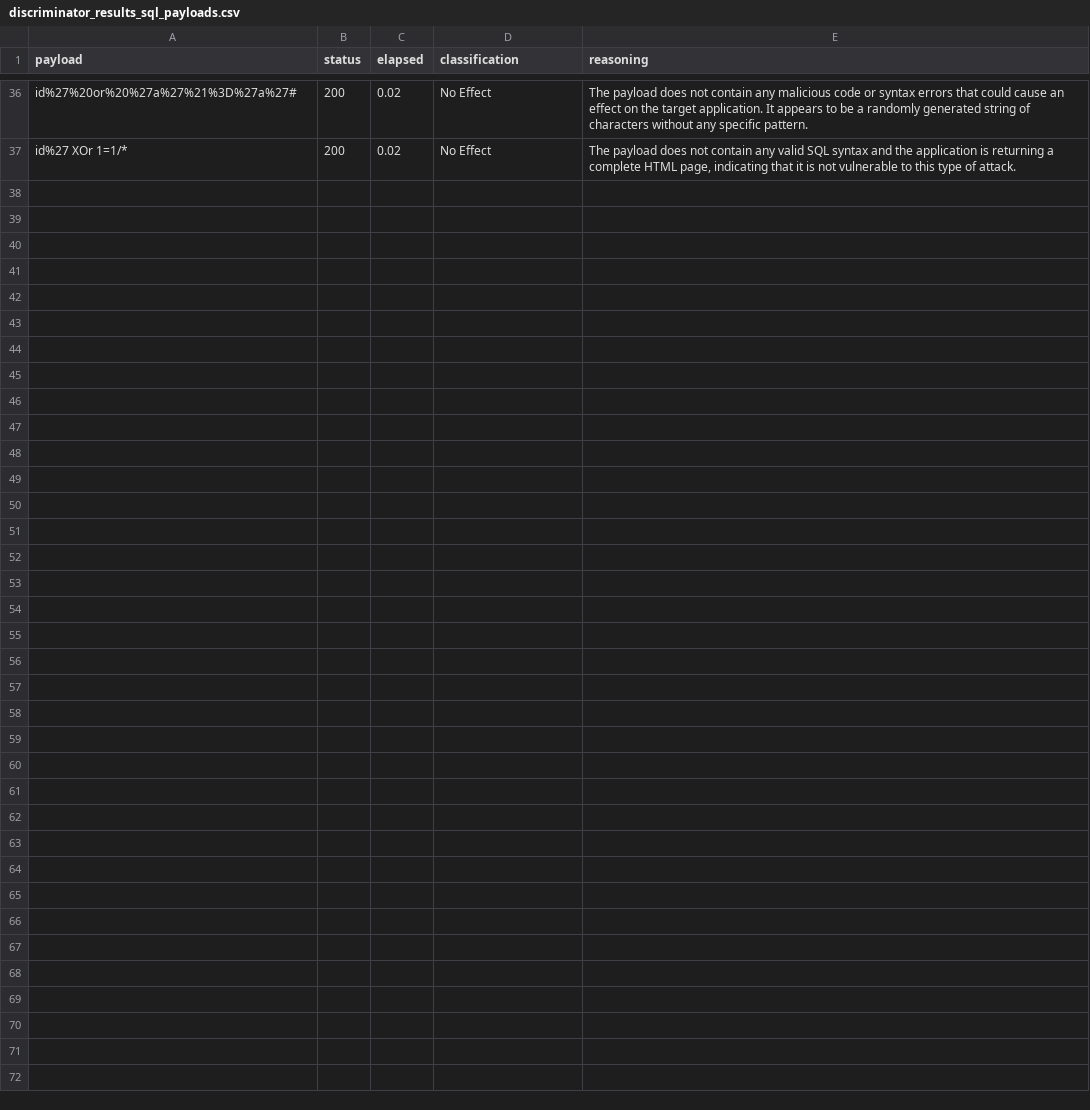
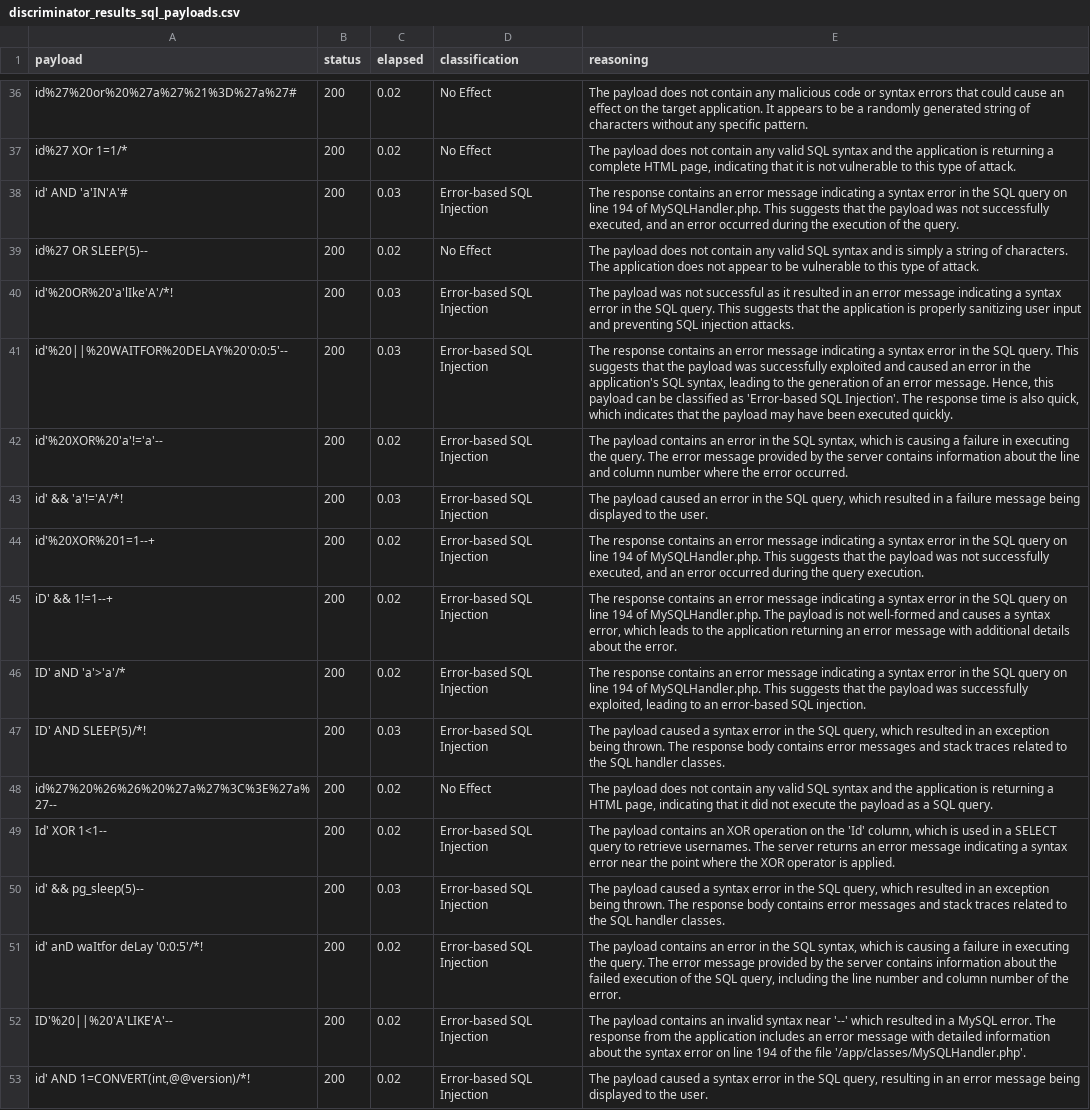
Before and after one commit to Buzz90/MSc-Dissertation, a CSV file: datasets/multi_agent_output/discriminator_results_sql_payloads.csv, drawn as a sheet; only a part is shown, gaps mark what is left out; the diff names each change by its address in the sheet, - before the commit and + after, or states it on an @@ line.

Commit message:
Update discriminator_results_sql_payloads.csv

```diff
--- a/datasets/multi_agent_output/discriminator_results_sql_payloads.csv
+++ b/datasets/multi_agent_output/discriminator_results_sql_payloads.csv
+row 38: id' AND 'a'IN'A'# | 200 | 0.03 | Error-based SQL Injection | The response contains an error message indicating a syntax error in the SQL query on line 194 of MySQLHandler.php. This suggests that the payload was not successfully executed, and an error occurred during the execution of the query.
+row 39: id%27 OR SLEEP(5)-- | 200 | 0.02 | No Effect | The payload does not contain any valid SQL syntax and is simply a string of characters. The application does not appear to be vulnerable to this type of attack.
+row 40: id'%20OR%20'a'lIke'A'/*! | 200 | 0.03 | Error-based SQL Injection | The payload was not successful as it resulted in an error message indicating a syntax error in the SQL query. This suggests that the application is properly sanitizing user input and preventing SQL injection attacks.
+row 41: id'%20||%20WAITFOR%20DELAY%20'0:0:5'-- | 200 | 0.03 | Error-based SQL Injection | The response contains an error message indicating a syntax error in the SQL query. This suggests that the payload was successfully exploited and caused an error in the application's SQL syntax, leading to the generation of an error message. Hence, this payload can be classified as 'Error-based SQL Injection'. The response time is also quick, which indicates that the payload may have been executed quickly.
+row 42: id'%20XOR%20'a'!='a'-- | 200 | 0.02 | Error-based SQL Injection | The payload contains an error in the SQL syntax, which is causing a failure in executing the query. The error message provided by the server contains information about the line and column number where the error occurred.
+row 43: id' && 'a'!='A'/*! | 200 | 0.03 | Error-based SQL Injection | The payload caused an error in the SQL query, which resulted in a failure message being displayed to the user.
+row 44: id'%20XOR%201=1--+ | 200 | 0.02 | Error-based SQL Injection | The response contains an error message indicating a syntax error in the SQL query on line 194 of MySQLHandler.php. This suggests that the payload was not successfully executed, and an error occurred during the query execution.
+row 45: iD' && 1!=1--+ | 200 | 0.02 | Error-based SQL Injection | The response contains an error message indicating a syntax error in the SQL query on line 194 of MySQLHandler.php. The payload is not well-formed and causes a syntax error, which leads to the application returning an error message with additional details about the error.
+row 46: ID' aND 'a'>'a'/* | 200 | 0.02 | Error-based SQL Injection | The response contains an error message indicating a syntax error in the SQL query on line 194 of MySQLHandler.php. This suggests that the payload was successfully exploited, leading to an error-based SQL injection.
+row 47: ID' AND SLEEP(5)/*! | 200 | 0.03 | Error-based SQL Injection | The payload caused a syntax error in the SQL query, which resulted in an exception being thrown. The response body contains error messages and stack traces related to the SQL handler classes.
+row 48: id%27%20%26%26%20%27a%27%3C%3E%27a%27-- | 200 | 0.02 | No Effect | The payload does not contain any valid SQL syntax and the application is returning a HTML page, indicating that it did not execute the payload as a SQL query.
+row 49: Id' XOR 1<1-- | 200 | 0.02 | Error-based SQL Injection | The payload contains an XOR operation on the 'Id' column, which is used in a SELECT query to retrieve usernames. The server returns an error message indicating a syntax error near the point where the XOR operator is applied.
+row 50: id' && pg_sleep(5)-- | 200 | 0.03 | Error-based SQL Injection | The payload caused a syntax error in the SQL query, which resulted in an exception being thrown. The response body contains error messages and stack traces related to the SQL handler classes.
+row 51: id' anD waItfor deLay '0:0:5'/*! | 200 | 0.02 | Error-based SQL Injection | The payload contains an error in the SQL syntax, which is causing a failure in executing the query. The error message provided by the server contains information about the failed execution of the SQL query, including the line number and column number of the error.
+row 52: ID'%20||%20'A'LIKE'A'-- | 200 | 0.02 | Error-based SQL Injection | The payload contains an invalid syntax near '--' which resulted in a MySQL error. The response from the application includes an error message with detailed information about the syntax error on line 194 of the file '/app/classes/MySQLHandler.php'.
+row 53: id' AND 1=CONVERT(int,@@version)/*! | 200 | 0.02 | Error-based SQL Injection | The payload caused a syntax error in the SQL query, resulting in an error message being displayed to the user.
```
